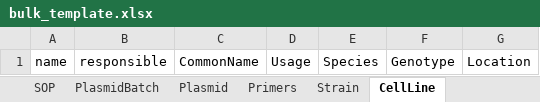
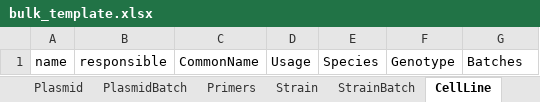
Before and after one commit to laeblab/GBEX_BGI, an Excel workbook: static/bulk_template.xlsx, sheet CellLine, drawn as a sheet; values as stored, in another font and other column widths than the file's, no borders; the diff names each change by its address in the sheet, - before the commit and + after, or states it on an @@ line.

```diff
--- a/static/bulk_template.xlsx (sheet CellLine)
+++ b/static/bulk_template.xlsx (sheet CellLine)
+sheet tab: StrainBatch
@@ sheet tab order changed: Plasmid | PlasmidBatch | Primers | Strain | StrainBatch | CellLine @@
-G1: Location
+G1: Batches
```
Also changed, not shown: sheet Strain, sheet Plasmid, other sheet tabs, 5 other files.
